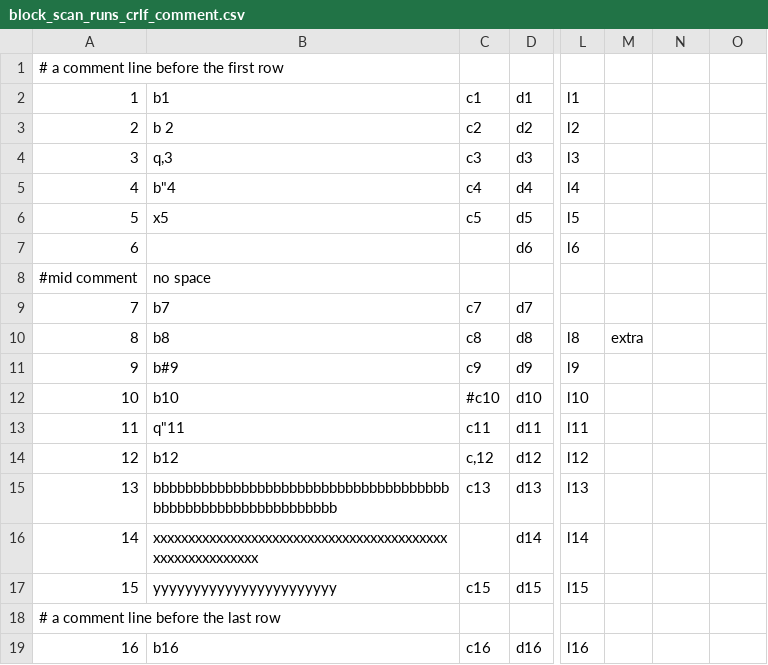
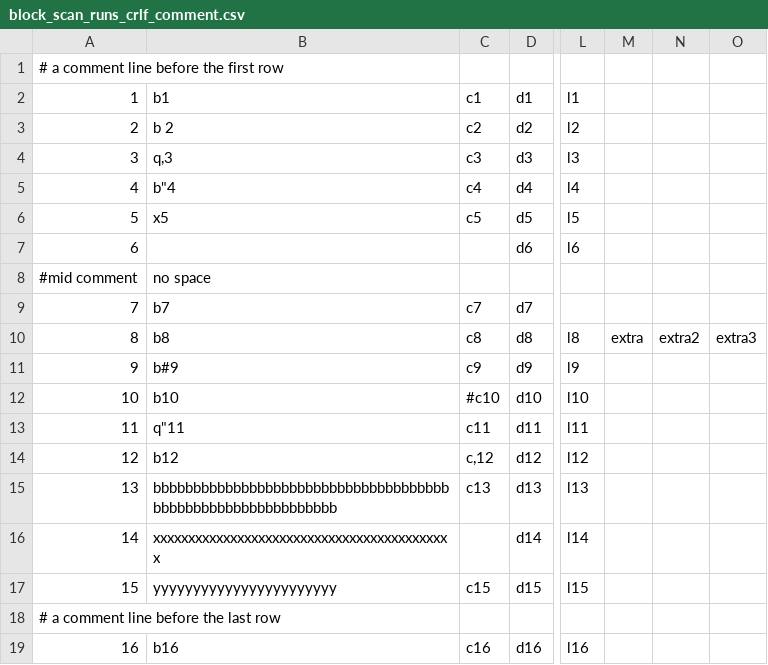
Before and after one commit to PeterVanHolland/duckdb, a CSV file: data/csv/block_scan_runs_crlf_comment.csv, drawn as a sheet; only a part is shown, gaps mark what is left out; the diff names each change by its address in the sheet, - before the commit and + after, or states it on an @@ line.

```diff
--- a/data/csv/block_scan_runs_crlf_comment.csv
+++ b/data/csv/block_scan_runs_crlf_comment.csv
-N10: (empty)
+N10: extra2
-O10: (empty)
+O10: extra3
-B16: xxxxxxxxxxxxxxxxxxxxxxxxxxxxxxxxxxxxxxxxxxxxxxxxxxxxxxxxx
+B16: xxxxxxxxxxxxxxxxxxxxxxxxxxxxxxxxxxxxxxxxxxx
```
Also changed, not shown: data/csv/block_scan_runs.csv, data/csv/block_scan_runs_cent.csv, 8 other files.
